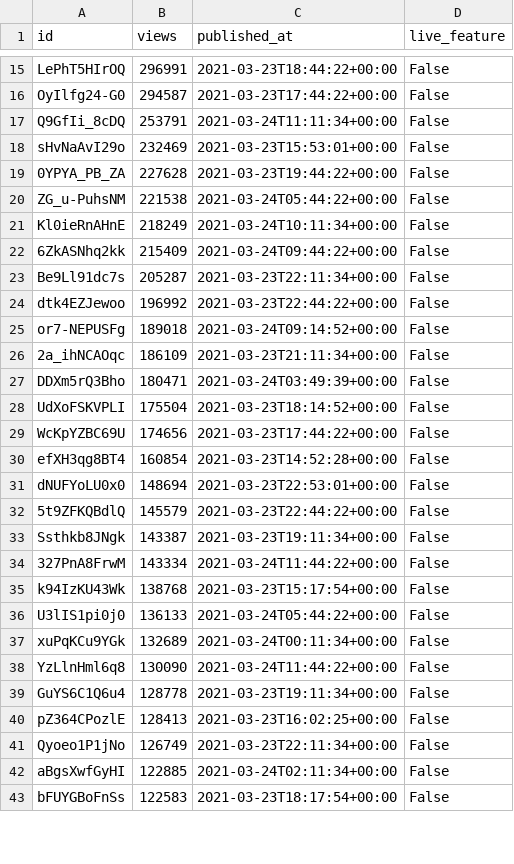
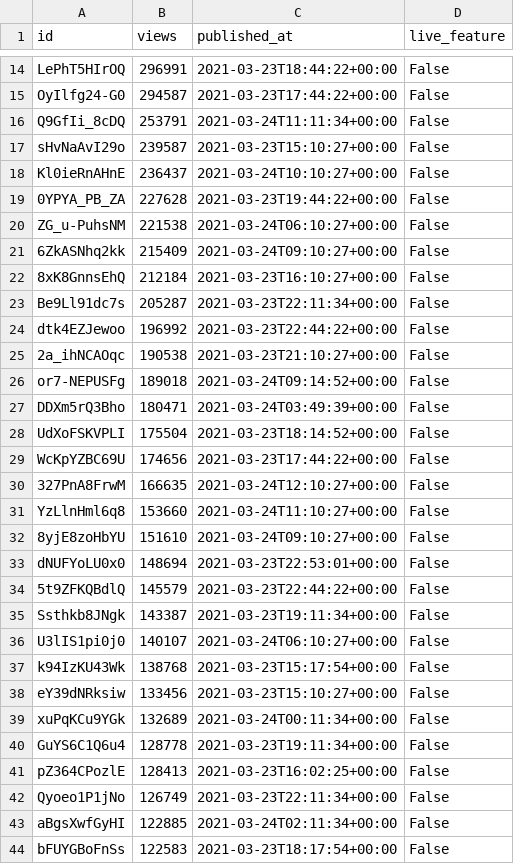
Before and after one commit to cross-internet/api, a CSV file: public/invidious_videos.csv, drawn as a sheet; only a part is shown, gaps mark what is left out; the diff covers the shown part only.

```diff
--- a/public/invidious_videos.csv
+++ b/public/invidious_videos.csv
@@ -17,11 +16,12 @@ OyIlfg24-G0,294587,2021-03-23T17:44:22+00:00,False
 Q9GfIi_8cDQ,253791,2021-03-24T11:11:34+00:00,False
-sHvNaAvI29o,232469,2021-03-23T15:53:01+00:00,False
+sHvNaAvI29o,239587,2021-03-23T15:10:27+00:00,False
+Kl0ieRnAHnE,236437,2021-03-24T10:10:27+00:00,False
 0YPYA_PB_ZA,227628,2021-03-23T19:44:22+00:00,False
-ZG_u-PuhsNM,221538,2021-03-24T05:44:22+00:00,False
-Kl0ieRnAHnE,218249,2021-03-24T10:11:34+00:00,False
-6ZkASNhq2kk,215409,2021-03-24T09:44:22+00:00,False
+ZG_u-PuhsNM,221538,2021-03-24T06:10:27+00:00,False
+6ZkASNhq2kk,215409,2021-03-24T09:10:27+00:00,False
+8xK8GnnsEhQ,212184,2021-03-23T16:10:27+00:00,False
 Be9Ll91dc7s,205287,2021-03-23T22:11:34+00:00,False
 dtk4EZJewoo,196992,2021-03-23T22:44:22+00:00,False
+2a_ihNCAOqc,190538,2021-03-23T21:10:27+00:00,False
 or7-NEPUSFg,189018,2021-03-24T09:14:52+00:00,False
-2a_ihNCAOqc,186109,2021-03-23T21:11:34+00:00,False
 DDXm5rQ3Bho,180471,2021-03-24T03:49:39+00:00,False
@@ -29,3 +29,5 @@ UdXoFSKVPLI,175504,2021-03-23T18:14:52+00:00,False
 WcKpYZBC69U,174656,2021-03-23T17:44:22+00:00,False
-efXH3qg8BT4,160854,2021-03-23T14:52:28+00:00,False
+327PnA8FrwM,166635,2021-03-24T12:10:27+00:00,False
+YzLlnHml6q8,153660,2021-03-24T11:10:27+00:00,False
+8yjE8zoHbYU,151610,2021-03-24T09:10:27+00:00,False
 dNUFYoLU0x0,148694,2021-03-23T22:53:01+00:00,False
@@ -33,7 +35,6 @@ dNUFYoLU0x0,148694,2021-03-23T22:53:01+00:00,False
 Ssthkb8JNgk,143387,2021-03-23T19:11:34+00:00,False
-327PnA8FrwM,143334,2021-03-24T11:44:22+00:00,False
+U3lIS1pi0j0,140107,2021-03-24T06:10:27+00:00,False
 k94IzKU43Wk,138768,2021-03-23T15:17:54+00:00,False
-U3lIS1pi0j0,136133,2021-03-24T05:44:22+00:00,False
+eY39dNRksiw,133456,2021-03-23T15:10:27+00:00,False
 xuPqKCu9YGk,132689,2021-03-24T00:11:34+00:00,False
-YzLlnHml6q8,130090,2021-03-24T11:44:22+00:00,False
 GuYS6C1Q6u4,128778,2021-03-23T19:11:34+00:00,False
```
Also changed, not shown: 5 added rows, 6 removed rows and 5 edited cells elsewhere in this file, 1 other file.
